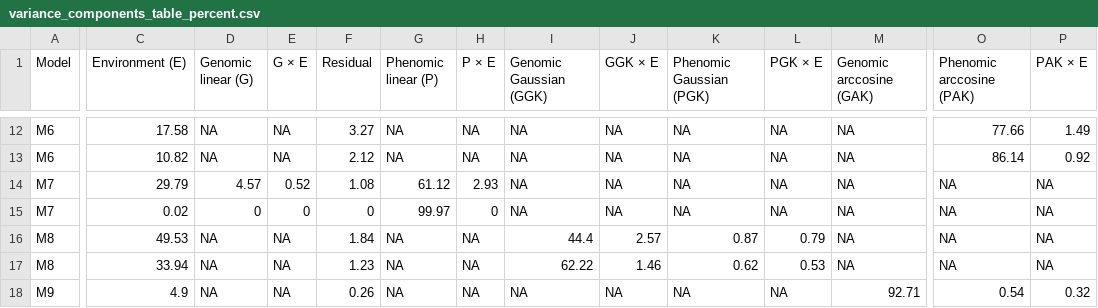
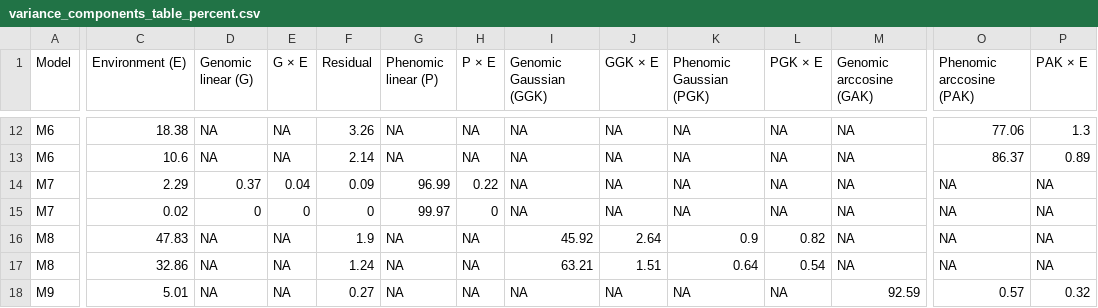
Before and after one commit to WevertonGomesCosta/Integrating-nir-genomic-kernel, a CSV file: output/variance_components/variance_components_table_percent.csv, drawn as a sheet; only a part is shown, gaps mark what is left out; the diff covers the shown part only; the diff names each change by its address in the sheet, - before the commit and + after, or states it on an @@ line.

```diff
--- a/output/variance_components/variance_components_table_percent.csv
+++ b/output/variance_components/variance_components_table_percent.csv
-C12 (Environment (E)): 17.58
+C12 (Environment (E)): 18.38
-F12 (Residual): 3.27
+F12 (Residual): 3.26
-O12 (Phenomic arccosine (PAK)): 77.66
+O12 (Phenomic arccosine (PAK)): 77.06
-P12 (PAK × E): 1.49
+P12 (PAK × E): 1.3
-C13 (Environment (E)): 10.82
+C13 (Environment (E)): 10.6
-F13 (Residual): 2.12
+F13 (Residual): 2.14
-O13 (Phenomic arccosine (PAK)): 86.14
+O13 (Phenomic arccosine (PAK)): 86.37
-P13 (PAK × E): 0.92
+P13 (PAK × E): 0.89
-C14 (Environment (E)): 29.79
+C14 (Environment (E)): 2.29
-D14 (Genomic linear (G)): 4.57
+D14 (Genomic linear (G)): 0.37
-E14 (G × E): 0.52
+E14 (G × E): 0.04
-F14 (Residual): 1.08
+F14 (Residual): 0.09
-G14 (Phenomic linear (P)): 61.12
+G14 (Phenomic linear (P)): 96.99
-H14 (P × E): 2.93
+H14 (P × E): 0.22
-C16 (Environment (E)): 49.53
+C16 (Environment (E)): 47.83
-F16 (Residual): 1.84
+F16 (Residual): 1.9
-I16 (Genomic Gaussian (GGK)): 44.4
+I16 (Genomic Gaussian (GGK)): 45.92
-J16 (GGK × E): 2.57
+J16 (GGK × E): 2.64
-K16 (Phenomic Gaussian (PGK)): 0.87
+K16 (Phenomic Gaussian (PGK)): 0.9
-L16 (PGK × E): 0.79
+L16 (PGK × E): 0.82
-C17 (Environment (E)): 33.94
+C17 (Environment (E)): 32.86
-F17 (Residual): 1.23
+F17 (Residual): 1.24
-I17 (Genomic Gaussian (GGK)): 62.22
+I17 (Genomic Gaussian (GGK)): 63.21
-J17 (GGK × E): 1.46
+J17 (GGK × E): 1.51
-K17 (Phenomic Gaussian (PGK)): 0.62
+K17 (Phenomic Gaussian (PGK)): 0.64
-L17 (PGK × E): 0.53
+L17 (PGK × E): 0.54
-C18 (Environment (E)): 4.9
+C18 (Environment (E)): 5.01
-F18 (Residual): 0.26
+F18 (Residual): 0.27
-M18 (Genomic arccosine (GAK)): 92.71
+M18 (Genomic arccosine (GAK)): 92.59
-O18 (Phenomic arccosine (PAK)): 0.54
+O18 (Phenomic arccosine (PAK)): 0.57
```
Also changed, not shown: 120 edited cells elsewhere in this file.
